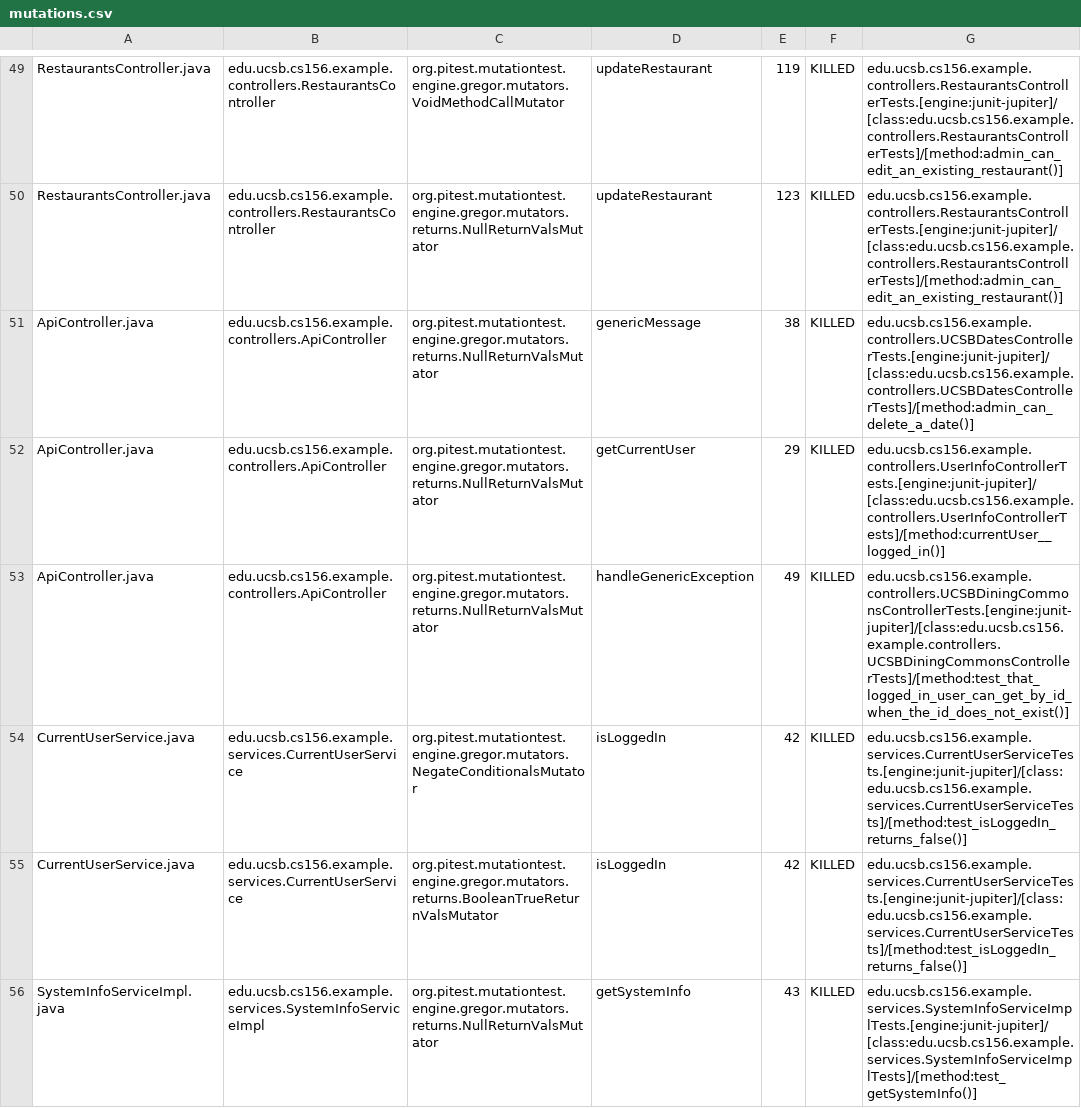
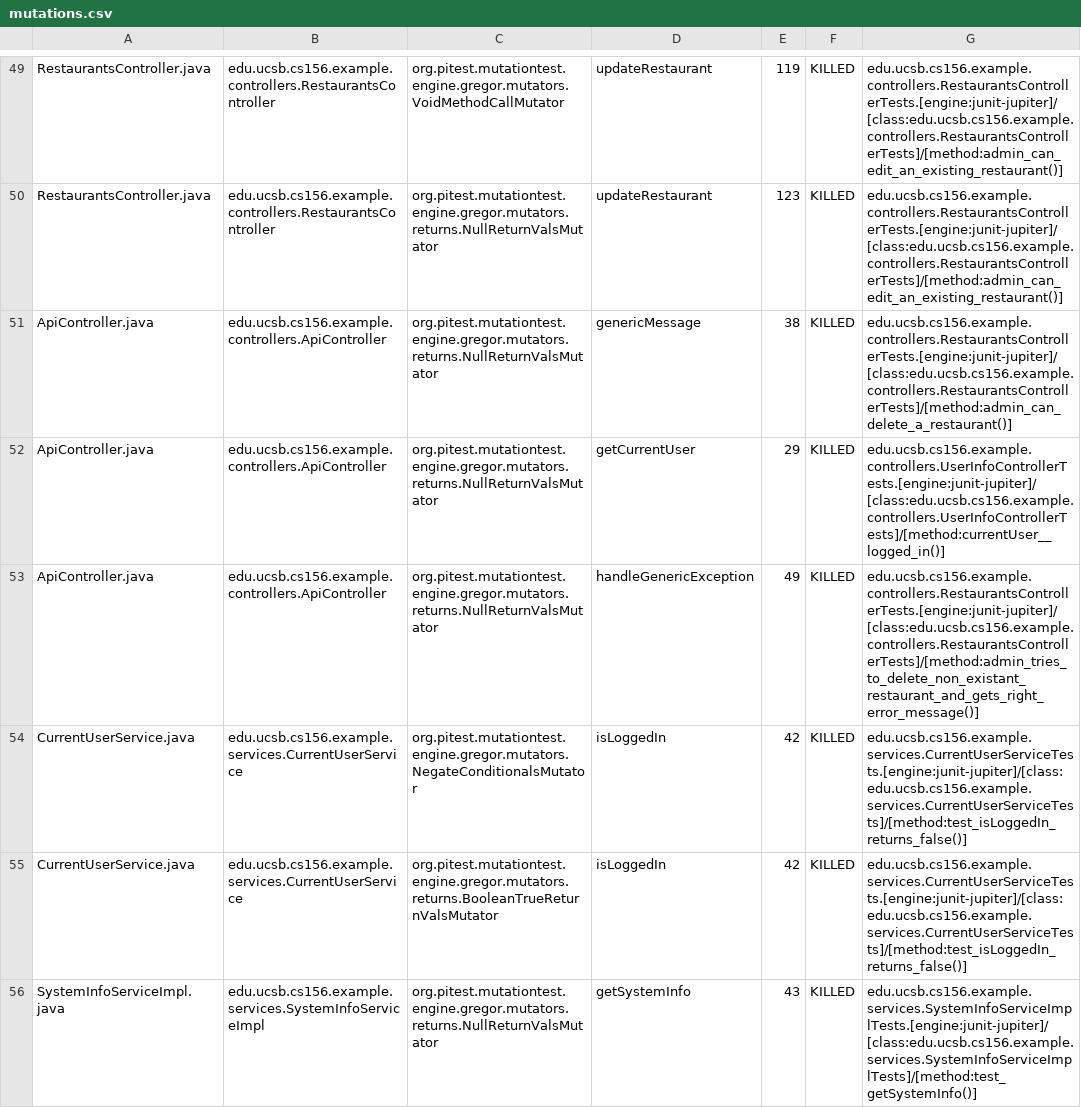
Before and after one commit to ucsb-cs156-s24/team03-s24-5pm-7, a CSV file: pitest/mutations.csv, drawn as a sheet; only a part is shown, gaps mark what is left out.

Commit message:
Deploying to gh-pages from @ ucsb-cs156-s24/team03-s24-5pm-7@9e55d3db86ccbe96ddc26bbdd63fadf821309ff9 🚀

```diff
--- a/pitest/mutations.csv
+++ b/pitest/mutations.csv
@@ -50,5 +50,5 @@ RestaurantsController.java,edu.ucsb.cs156.example.controllers.RestaurantsControl
 RestaurantsController.java,edu.ucsb.cs156.example.controllers.RestaurantsController,org.pitest.mutationtest.engine.gregor.mutators.returns.NullReturnValsMutator,updateRestaurant,123,KILLED,edu.ucsb.cs156.example.controllers.RestaurantsControllerTests.[engine:junit-jupiter]/[class:edu.ucsb.cs156.example.controllers.RestaurantsControllerTests]/[method:admin_can_edit_an_existing_restaurant()]
-ApiController.java,edu.ucsb.cs156.example.controllers.ApiController,org.pitest.mutationtest.engine.gregor.mutators.returns.NullReturnValsMutator,genericMessage,38,KILLED,edu.ucsb.cs156.example.controllers.UCSBDatesControllerTests.[engine:junit-jupiter]/[class:edu.ucsb.cs156.example.controllers.UCSBDatesControllerTests]/[method:admin_can_delete_a_date()]
+ApiController.java,edu.ucsb.cs156.example.controllers.ApiController,org.pitest.mutationtest.engine.gregor.mutators.returns.NullReturnValsMutator,genericMessage,38,KILLED,edu.ucsb.cs156.example.controllers.RestaurantsControllerTests.[engine:junit-jupiter]/[class:edu.ucsb.cs156.example.controllers.RestaurantsControllerTests]/[method:admin_can_delete_a_restaurant()]
 ApiController.java,edu.ucsb.cs156.example.controllers.ApiController,org.pitest.mutationtest.engine.gregor.mutators.returns.NullReturnValsMutator,getCurrentUser,29,KILLED,edu.ucsb.cs156.example.controllers.UserInfoControllerTests.[engine:junit-jupiter]/[class:edu.ucsb.cs156.example.controllers.UserInfoControllerTests]/[method:currentUser__logged_in()]
-ApiController.java,edu.ucsb.cs156.example.controllers.ApiController,org.pitest.mutationtest.engine.gregor.mutators.returns.NullReturnValsMutator,handleGenericException,49,KILLED,edu.ucsb.cs156.example.controllers.UCSBDiningCommonsControllerTests.[engine:junit-jupiter]/[class:edu.ucsb.cs156.example.controllers.UCSBDiningCommonsControllerTests]/[method:test_that_logged_in_user_can_get_by_id_when_the_id_does_not_exist()]
+ApiController.java,edu.ucsb.cs156.example.controllers.ApiController,org.pitest.mutationtest.engine.gregor.mutators.returns.NullReturnValsMutator,handleGenericException,49,KILLED,edu.ucsb.cs156.example.controllers.RestaurantsControllerTests.[engine:junit-jupiter]/[class:edu.ucsb.cs156.example.controllers.RestaurantsControllerTests]/[method:admin_tries_to_delete_non_existant_restaurant_and_gets_right_error_message()]
 CurrentUserService.java,edu.ucsb.cs156.example.services.CurrentUserService,org.pitest.mutationtest.engine.gregor.mutators.NegateConditionalsMutator,isLoggedIn,42,KILLED,edu.ucsb.cs156.example.services.CurrentUserServiceTests.[engine:junit-jupiter]/[class:edu.ucsb.cs156.example.services.CurrentUserServiceTests]/[method:test_isLoggedIn_returns_false()]
```
Also changed, not shown: 12 other files.
